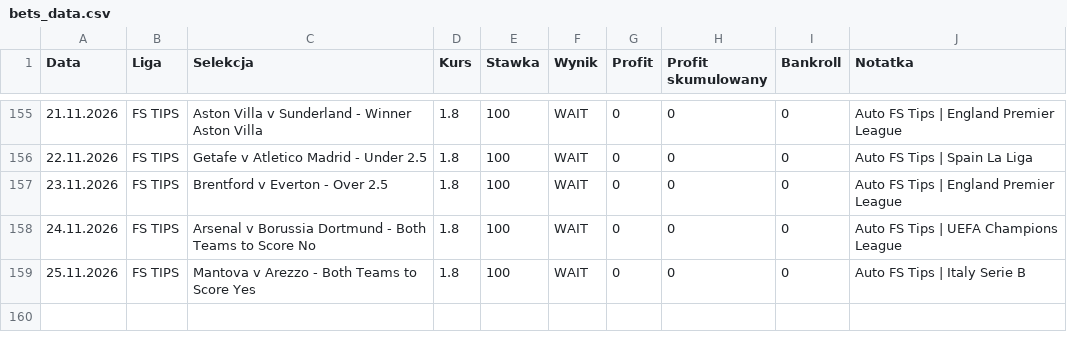
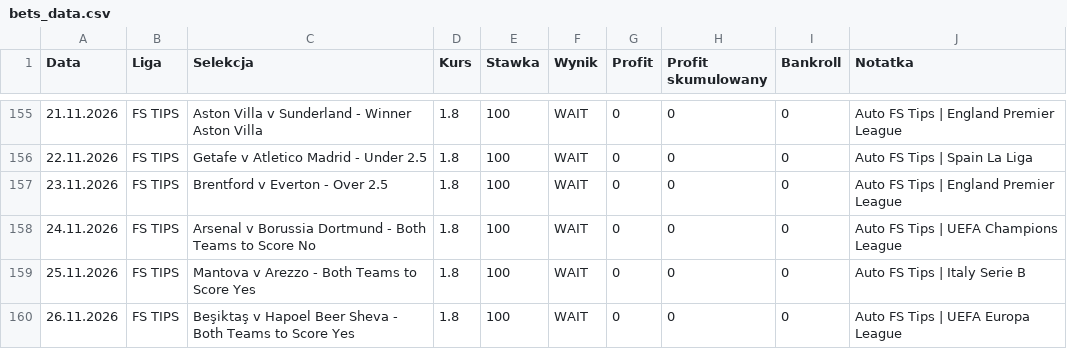
Before and after one commit to Octagon93/Bet_Tracker, a CSV file: bets_data.csv, drawn as a sheet; only a part is shown, gaps mark what is left out; the diff names each change by its address in the sheet, - before the commit and + after, or states it on an @@ line.

```diff
--- a/bets_data.csv
+++ b/bets_data.csv
+row 160: 26.11.2026 | FS TIPS | Beşiktaş v Hapoel Beer Sheva - Both Teams to Score Yes | 1.8 | 100 | WAIT | 0 | 0 | 0 | Auto FS Tips | UEFA Europa League
```
